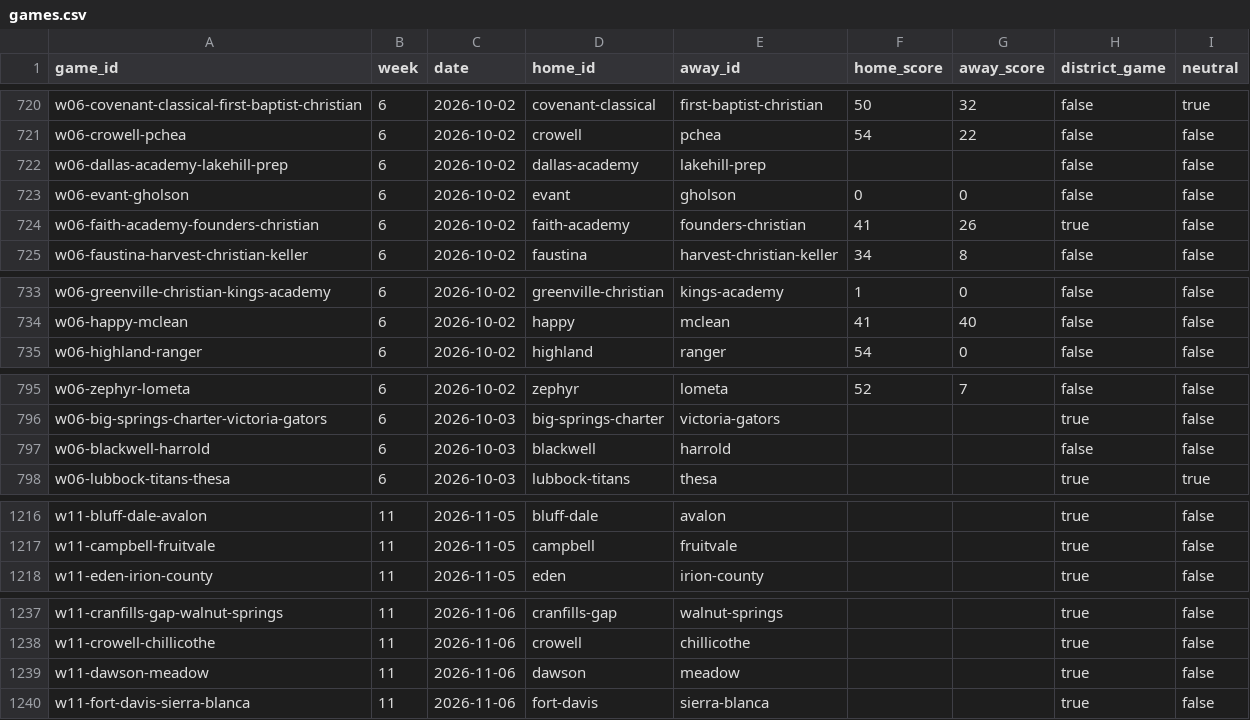
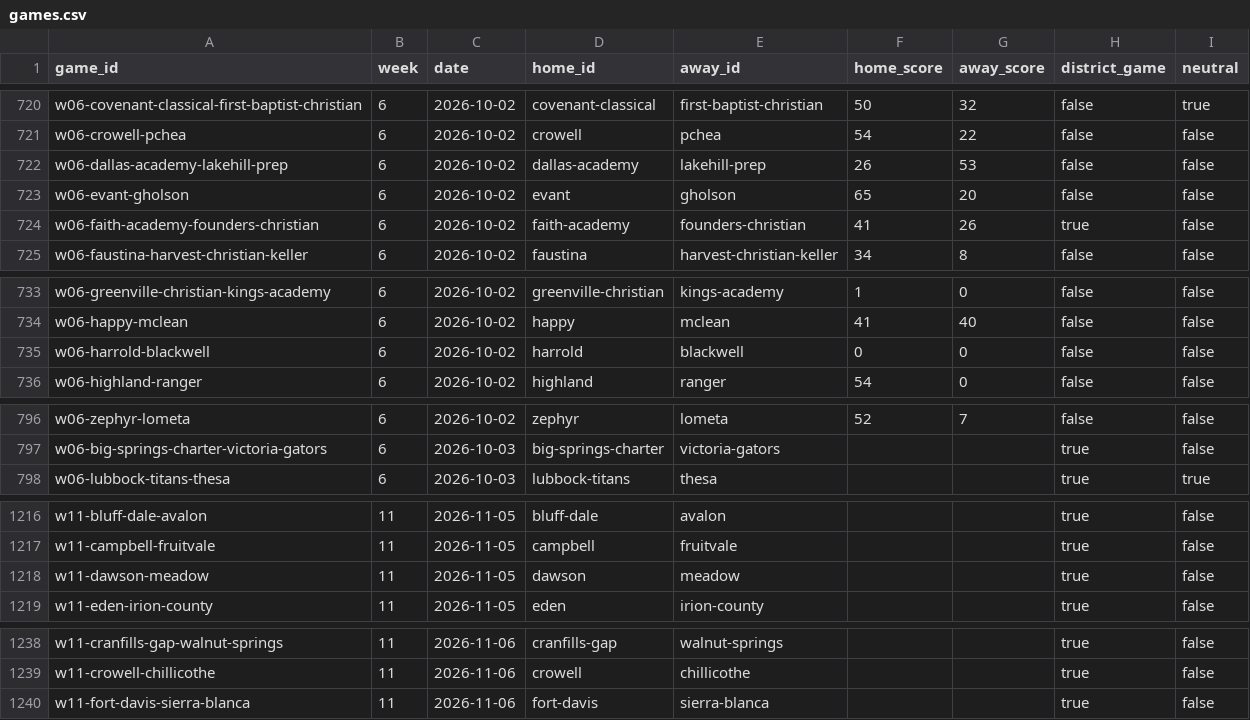
Before and after one commit to rcullens/ranking-tool, a CSV file: sixman_rankings/data/games.csv, drawn as a sheet; only a part is shown, gaps mark what is left out; the diff covers the shown part only.

```diff
--- a/sixman_rankings/data/games.csv
+++ b/sixman_rankings/data/games.csv
@@ -721,4 +721,4 @@ w06-covenant-classical-first-baptist-christian,6,2026-10-02,covenant-classical,f
 w06-crowell-pchea,6,2026-10-02,crowell,pchea,54,22,false,false
-w06-dallas-academy-lakehill-prep,6,2026-10-02,dallas-academy,lakehill-prep,,,false,false
-w06-evant-gholson,6,2026-10-02,evant,gholson,0,0,false,false
+w06-dallas-academy-lakehill-prep,6,2026-10-02,dallas-academy,lakehill-prep,26,53,false,false
+w06-evant-gholson,6,2026-10-02,evant,gholson,65,20,false,false
 w06-faith-academy-founders-christian,6,2026-10-02,faith-academy,founders-christian,41,26,true,false
@@ -734,2 +734,3 @@ w06-greenville-christian-kings-academy,6,2026-10-02,greenville-christian,kings-a
 w06-happy-mclean,6,2026-10-02,happy,mclean,41,40,false,false
+w06-harrold-blackwell,6,2026-10-02,harrold,blackwell,0,0,false,false
 w06-highland-ranger,6,2026-10-02,highland,ranger,54,0,false,false
@@ -796,3 +797,2 @@ w06-zephyr-lometa,6,2026-10-02,zephyr,lometa,52,7,false,false
 w06-big-springs-charter-victoria-gators,6,2026-10-03,big-springs-charter,victoria-gators,,,true,false
-w06-blackwell-harrold,6,2026-10-03,blackwell,harrold,,,false,false
 w06-lubbock-titans-thesa,6,2026-10-03,lubbock-titans,thesa,,,true,true
@@ -1217,2 +1217,3 @@ w11-bluff-dale-avalon,11,2026-11-05,bluff-dale,avalon,,,true,false
 w11-campbell-fruitvale,11,2026-11-05,campbell,fruitvale,,,true,false
+w11-dawson-meadow,11,2026-11-05,dawson,meadow,,,true,false
 w11-eden-irion-county,11,2026-11-05,eden,irion-county,,,true,false
@@ -1238,3 +1239,2 @@ w11-cranfills-gap-walnut-springs,11,2026-11-06,cranfills-gap,walnut-springs,,,tr
 w11-crowell-chillicothe,11,2026-11-06,crowell,chillicothe,,,true,false
-w11-dawson-meadow,11,2026-11-06,dawson,meadow,,,true,false
 w11-fort-davis-sierra-blanca,11,2026-11-06,fort-davis,sierra-blanca,,,true,false
```
Also changed, not shown: 1 edited cell elsewhere in this file, 17 other files.
